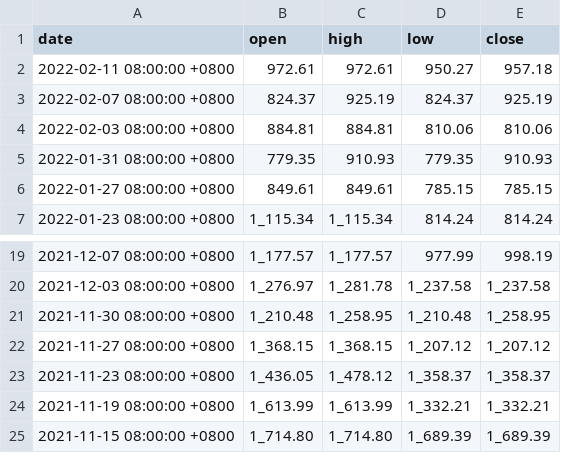
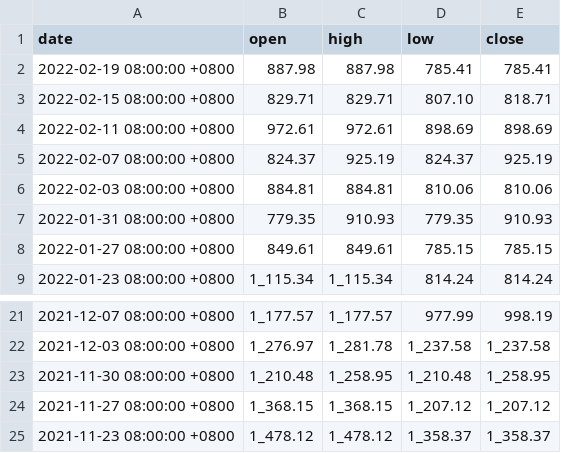
Before and after one commit to nonnax/coinalyze, a CSV file: chainlink_90.csv, drawn as a sheet; only a part is shown, gaps mark what is left out.

```diff
--- a/chainlink_90.csv
+++ b/chainlink_90.csv
@@ -1,3 +1,5 @@
 date,open,high,low,close
-2022-02-11 08:00:00 +0800,972.61,972.61,950.27,957.18
+2022-02-19 08:00:00 +0800,887.98,887.98,785.41,785.41
+2022-02-15 08:00:00 +0800,829.71,829.71,807.10,818.71
+2022-02-11 08:00:00 +0800,972.61,972.61,898.69,898.69
 2022-02-07 08:00:00 +0800,824.37,925.19,824.37,925.19
@@ -22,4 +24,2 @@ date,open,high,low,close
 2021-11-27 08:00:00 +0800,1_368.15,1_368.15,1_207.12,1_207.12
-2021-11-23 08:00:00 +0800,1_436.05,1_478.12,1_358.37,1_358.37
-2021-11-19 08:00:00 +0800,1_613.99,1_613.99,1_332.21,1_332.21
-2021-11-15 08:00:00 +0800,1_714.80,1_714.80,1_689.39,1_689.39
+2021-11-23 08:00:00 +0800,1_478.12,1_478.12,1_358.37,1_358.37
```
Also changed, not shown: bitcoin-cash_1.csv, chainlink_30.csv, 17 other files.
